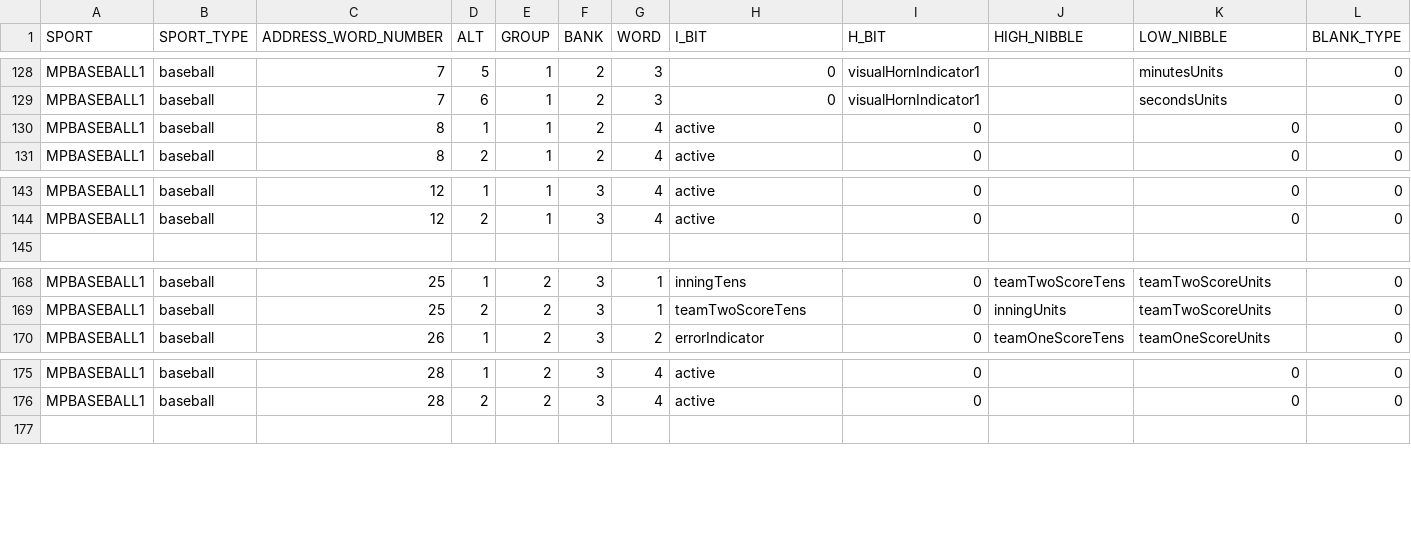
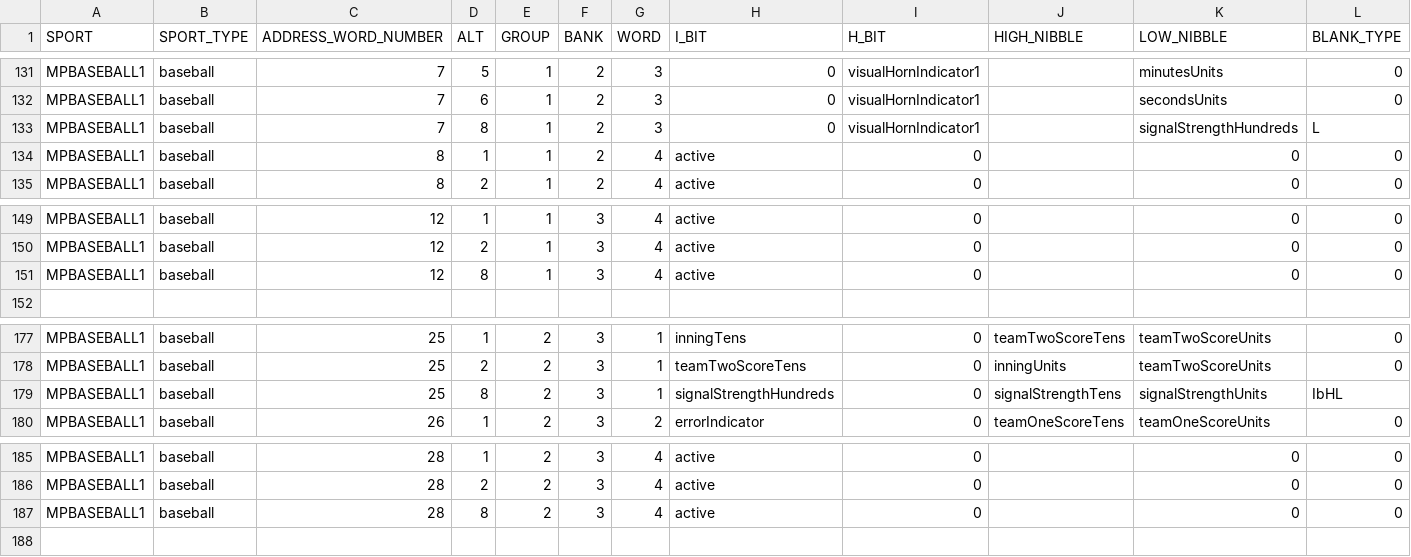
Before and after one commit to electromantis79/WHHC-KD, a CSV file: app/Spreadsheets/AddressMap.csv, drawn as a sheet; only a part is shown, gaps mark what is left out; rows hold the shown columns only; the diff covers the shown part only; the diff names each change by its address in the sheet, - before the commit and + after, or states it on an @@ line.

Commit message:
add test state 1 signal strength to address map, add led bar 1

```diff
--- a/app/Spreadsheets/AddressMap.csv
+++ b/app/Spreadsheets/AddressMap.csv
+row 133: MPBASEBALL1 | baseball | 7 | 8 | 1 | 2 | 3 | 0 | visualHornIndicator1 |  | signalStrengthHundreds | L
+row 151: MPBASEBALL1 | baseball | 12 | 8 | 1 | 3 | 4 | active | 0 |  | 0 | 0
+row 179: MPBASEBALL1 | baseball | 25 | 8 | 2 | 3 | 1 | signalStrengthHundreds | 0 | signalStrengthTens | signalStrengthUnits | IbHL
+row 187: MPBASEBALL1 | baseball | 28 | 8 | 2 | 3 | 4 | active | 0 |  | 0 | 0
```
Also changed, not shown: 7 added rows elsewhere in this file, app/Spreadsheets/gameDefaultValues.csv, 4 other files.
